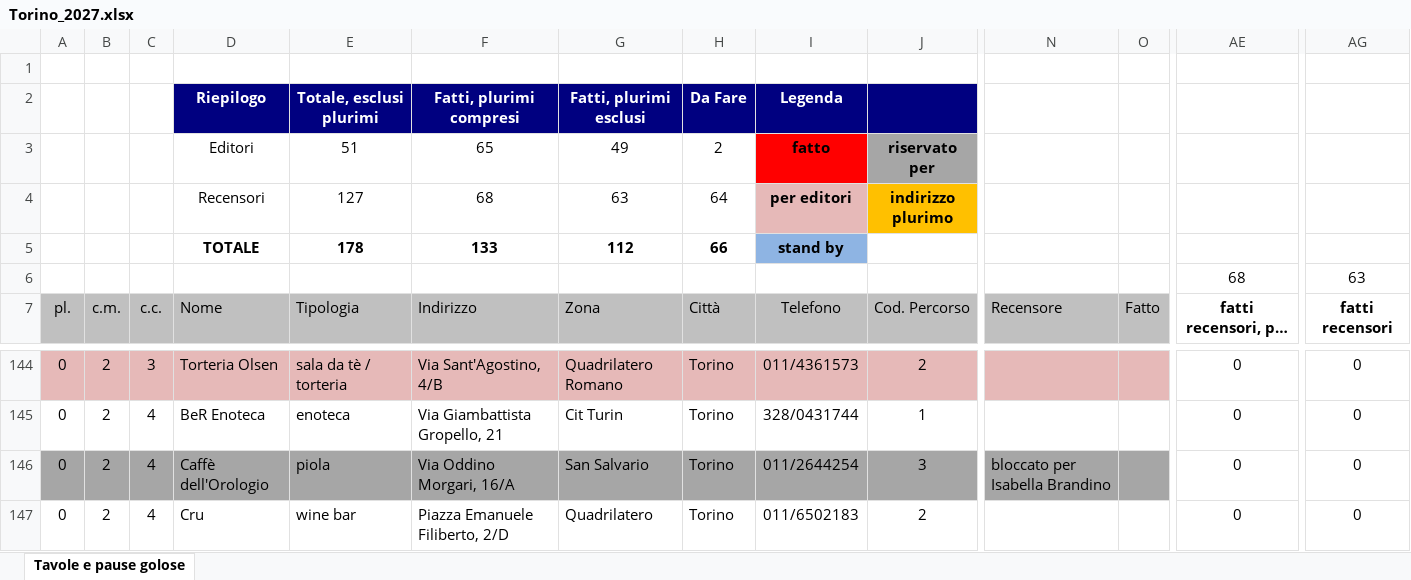
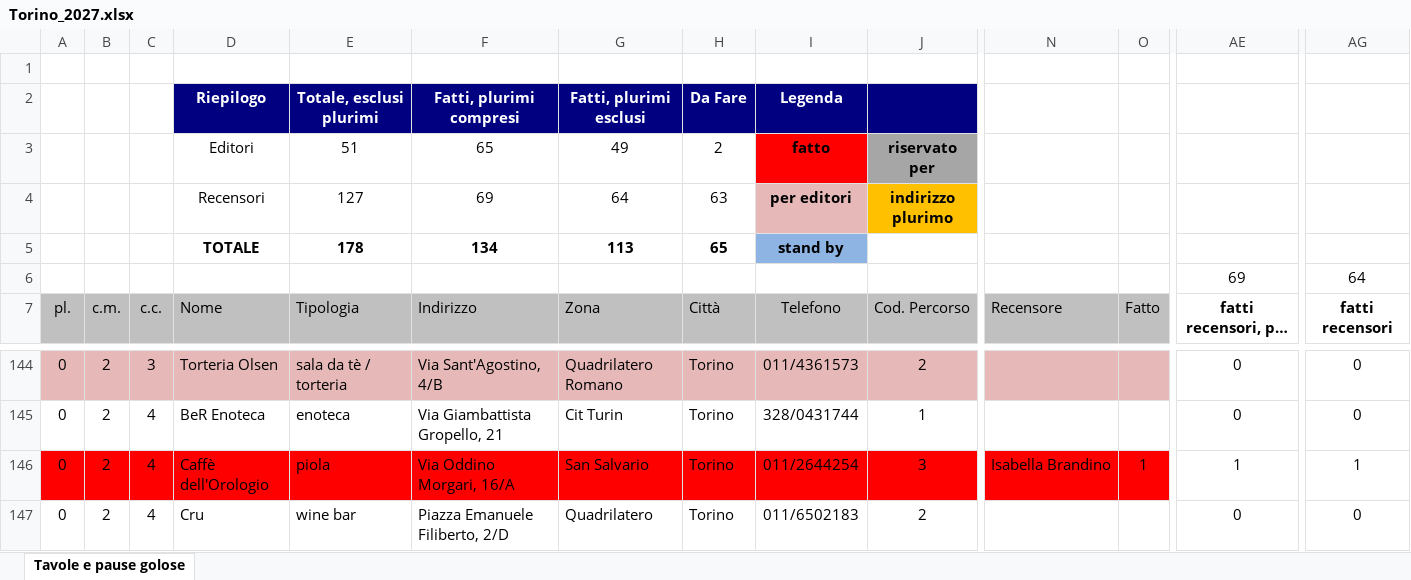
Before and after one commit to pecoraneraeditore/mappa-ristoranti, an Excel workbook: Torino_2027.xlsx, sheet Tavole e pause golose, drawn as a sheet; only a part is shown, gaps mark what is left out; long unchanged cells end in …; values as stored, in another font and other column widths than the file's, no borders; the diff covers the shown part only; the diff names each change by its address in the sheet, - before the commit and + after, or states it on an @@ line.

```diff
--- a/Torino_2027.xlsx (sheet Tavole e pause golose)
+++ b/Torino_2027.xlsx (sheet Tavole e pause golose)
-F4: 68
+F4: 69
-G4: 63
+G4: 64
-H4: 64
+H4: 63
-F5: 133
+F5: 134
-G5: 112
+G5: 113
-H5: 66
+H5: 65
-AE6: 68
+AE6: 69
-AG6: 63
+AG6: 64
-A146:O146 fill: #A6A6A6
+A146:O146 fill: #FF0000
-N146: bloccato per Isabella Brandino
+N146: Isabella Brandino
-O146: (empty)
+O146: 1
-AE146: 0
+AE146: 1
-AG146: 0
+AG146: 1
```
Also changed, not shown: cell formats elsewhere in this sheet, Milano_2027.xlsx, 3 other files.
